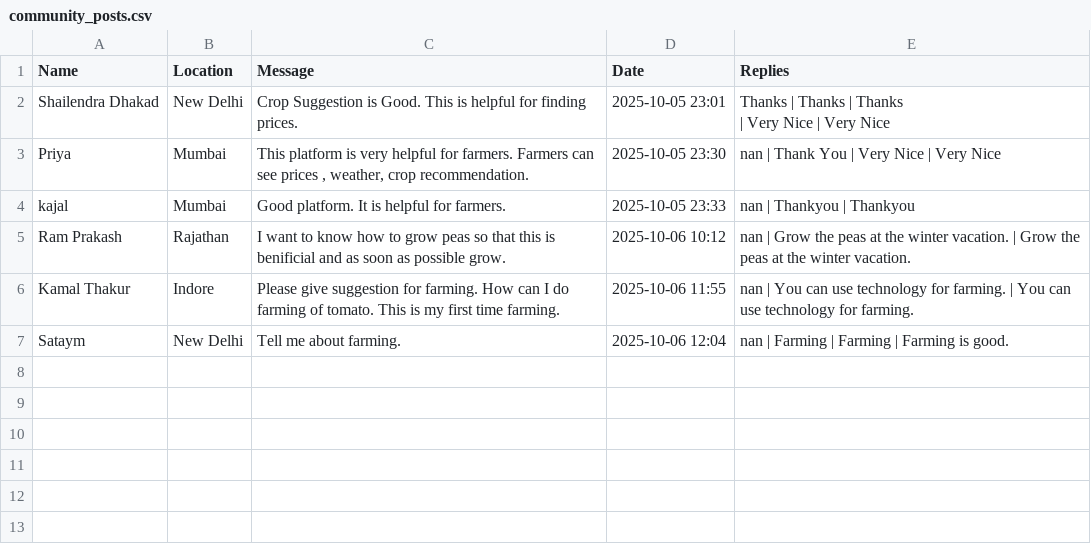
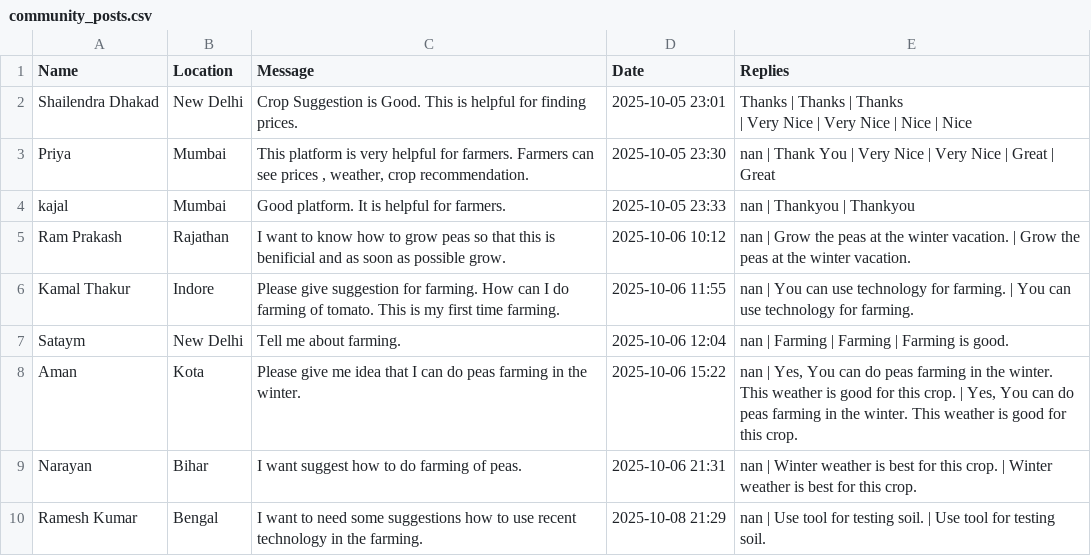
Before and after one commit to dhakarshailendra829/CropVanta.AI, a CSV file: community_posts.csv, drawn as a sheet.

```diff
--- a/community_posts.csv
+++ b/community_posts.csv
@@ -1,5 +1,5 @@
 Name,Location,Message,Date,Replies
-Shailendra Dhakad,New Delhi,Crop Suggestion is Good. This is helpful for finding prices.,2025-10-05 23:01,"Thanks | Thanks | Thanks
- | Very Nice | Very Nice"
-Priya ,Mumbai,"This platform is very helpful for farmers. Farmers can see prices , weather, crop recommendation. ",2025-10-05 23:30,nan | Thank You | Very Nice | Very Nice
+Shailendra Dhakad,New Delhi,Crop Suggestion is Good. This is helpful for finding prices.,2025-10-05 23:01,"Thanks | Thanks | Thanks
+ | Very Nice | Very Nice | Nice | Nice"
+Priya ,Mumbai,"This platform is very helpful for farmers. Farmers can see prices , weather, crop recommendation. ",2025-10-05 23:30,nan | Thank You | Very Nice | Very Nice | Great | Great
 kajal,Mumbai,Good platform. It is helpful for farmers.,2025-10-05 23:33,nan | Thankyou | Thankyou
@@ -8 +8,4 @@ Kamal Thakur,Indore,Please give suggestion for farming. How can I do farming of
 Sataym,New Delhi,Tell me about farming.,2025-10-06 12:04,nan | Farming | Farming | Farming is good.
+Aman,Kota,Please give me idea that I can do peas farming in the winter.,2025-10-06 15:22,"nan | Yes, You can do peas farming  in the winter. This weather is good for this crop. | Yes, You can do peas farming  in the winter. This weather is good for this crop."
+Narayan,Bihar,I want suggest how to do farming of peas.,2025-10-06 21:31,nan | Winter weather is best for this crop. | Winter weather is best for this crop.
+Ramesh Kumar,Bengal,I want to need some suggestions how to use recent technology in the farming.,2025-10-08 21:29,nan | Use tool for testing soil. | Use tool for testing soil.
```
Also changed, not shown: contact_messages.csv, 6 other files.
